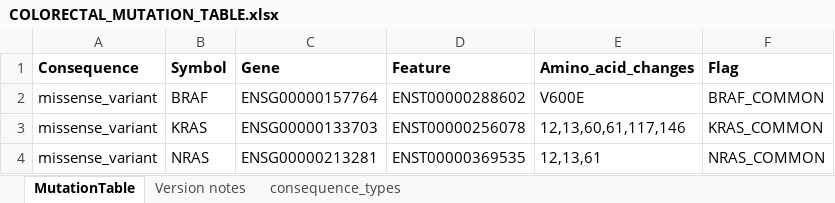
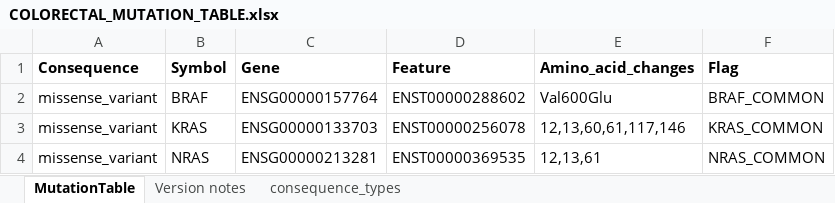
Before and after one commit to ClinSeq/reportgen, an Excel workbook: COLORECTAL_MUTATION_TABLE.xlsx, sheet MutationTable, drawn as a sheet; values as stored, in another font and other column widths than the file's, no borders; the diff names each change by its address in the sheet, - before the commit and + after, or states it on an @@ line.

```diff
--- a/COLORECTAL_MUTATION_TABLE.xlsx (sheet MutationTable)
+++ b/COLORECTAL_MUTATION_TABLE.xlsx (sheet MutationTable)
-E2 (Amino_acid_changes): V600E
+E2 (Amino_acid_changes): Val600Glu
```
Also changed, not shown: 2 other files.
